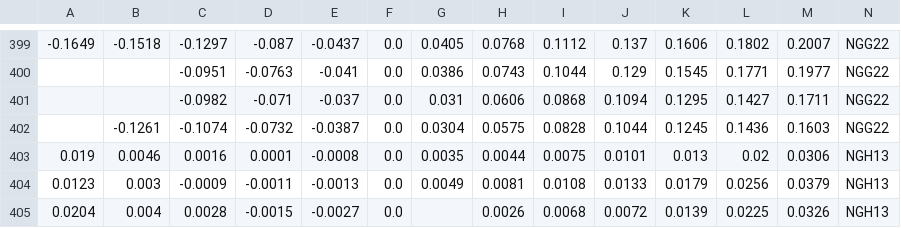
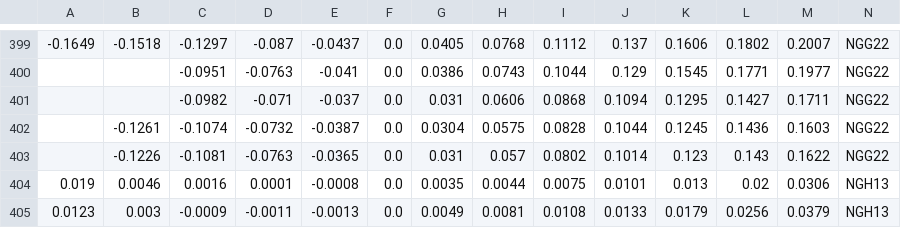
Before and after one commit to bgithub1/volgrid, a CSV file: volgrid/df_iv_skew_NG.csv, drawn as a sheet; only a part is shown, gaps mark what is left out; the shorter side is filled out with more unchanged rows; rows hold the shown columns only; the diff names each change by its address in the sheet, - before the commit and + after, or states it on an @@ line.

```diff
--- a/volgrid/df_iv_skew_NG.csv
+++ b/volgrid/df_iv_skew_NG.csv
+row 403:  | -0.1226 | -0.1081 | -0.0763 | -0.0365 | 0.0 | 0.031 | 0.057 | 0.0802 | 0.1014 | 0.123 | 0.143 | 0.1622 | NGG22
```
Also changed, not shown: volgrid/df_iv_skew_CL.csv, volgrid/df_iv_skew_ES.csv, 3 other files.
